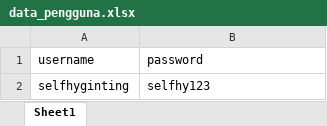
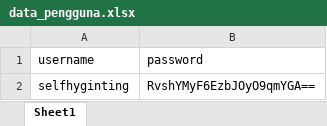
Before and after one commit to selfhyginting/Final-Project-Selfhy-Web, an Excel workbook: Data Files/data_pengguna.xlsx, sheet Sheet1, drawn as a sheet; values as stored, in another font and other column widths than the file's, no borders; the diff names each change by its address in the sheet, - before the commit and + after, or states it on an @@ line.

```diff
--- a/Data Files/data_pengguna.xlsx (sheet Sheet1)
+++ b/Data Files/data_pengguna.xlsx (sheet Sheet1)
-B2 (password): selfhy123
+B2 (password): RvshYMyF6EzbJOyO9qmYGA==
```
Also changed, not shown: 3 other files.
